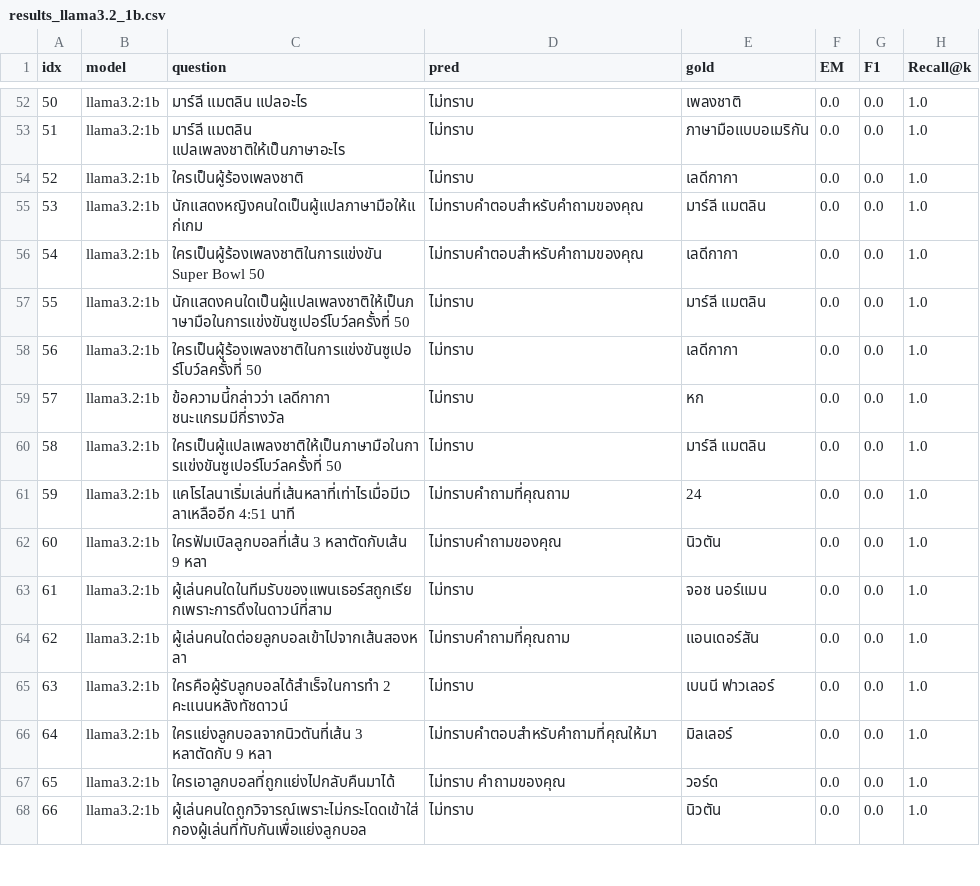
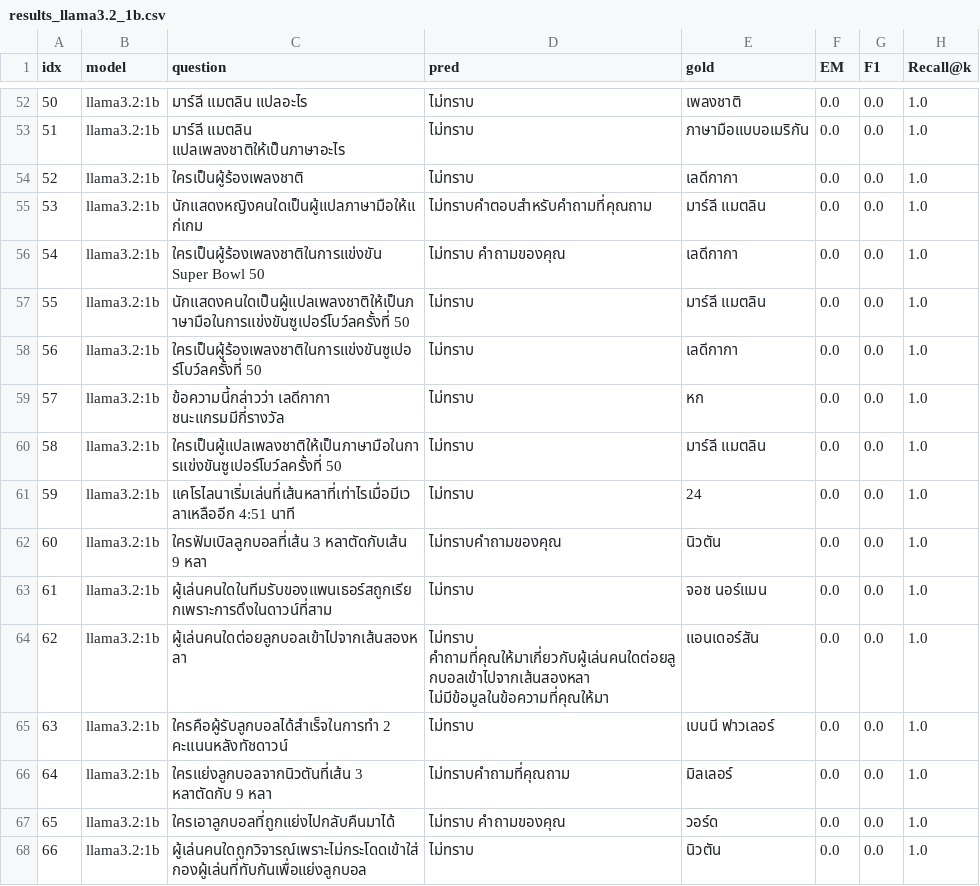
Before and after one commit to Mirrorsan/RAG_Bench, a CSV file: runs/results_llama3.2_1b.csv, drawn as a sheet; only a part is shown, gaps mark what is left out; the diff covers the shown part only.

```diff
--- a/runs/results_llama3.2_1b.csv
+++ b/runs/results_llama3.2_1b.csv
@@ -54,4 +54,4 @@ idx,model,question,pred,gold,EM,F1,Recall@k
 52,llama3.2:1b,ใครเป็นผู้ร้องเพลงชาติ,ไม่ทราบ,เลดีกากา,0.0,0.0,1.0
-53,llama3.2:1b,นักแสดงหญิงคนใดเป็นผู้แปลภาษามือให้แก่เกม,ไม่ทราบคำตอบสำหรับคำถามของคุณ,มาร์ลี แมตลิน,0.0,0.0,1.0
-54,llama3.2:1b,ใครเป็นผู้ร้องเพลงชาติในการแข่งขัน Super Bowl 50,ไม่ทราบคำตอบสำหรับคำถามของคุณ,เลดีกากา,0.0,0.0,1.0
+53,llama3.2:1b,นักแสดงหญิงคนใดเป็นผู้แปลภาษามือให้แก่เกม,ไม่ทราบคำตอบสำหรับคำถามที่คุณถาม,มาร์ลี แมตลิน,0.0,0.0,1.0
+54,llama3.2:1b,ใครเป็นผู้ร้องเพลงชาติในการแข่งขัน Super Bowl 50,ไม่ทราบ คำถามของคุณ,เลดีกากา,0.0,0.0,1.0
 55,llama3.2:1b,นักแสดงคนใดเป็นผู้แปลเพลงชาติให้เป็นภาษามือในการแข่งขันซูเปอร์โบว์ลครั้งที่ 50,ไม่ทราบ,มาร์ลี แมตลิน,0.0,0.0,1.0
@@ -60,8 +60,8 @@ idx,model,question,pred,gold,EM,F1,Recall@k
 58,llama3.2:1b,ใครเป็นผู้แปลเพลงชาติให้เป็นภาษามือในการแข่งขันซูเปอร์โบว์ลครั้งที่ 50,ไม่ทราบ,มาร์ลี แมตลิน,0.0,0.0,1.0
-59,llama3.2:1b,แคโรไลนาเริ่มเล่นที่เส้นหลาที่เท่าไรเมื่อมีเวลาเหลืออีก 4:51 นาที,ไม่ทราบคำถามที่คุณถาม,24,0.0,0.0,1.0
+59,llama3.2:1b,แคโรไลนาเริ่มเล่นที่เส้นหลาที่เท่าไรเมื่อมีเวลาเหลืออีก 4:51 นาที,ไม่ทราบ,24,0.0,0.0,1.0
 60,llama3.2:1b,ใครฟัมเบิลลูกบอลที่เส้น 3 หลาตัดกับเส้น 9 หลา,ไม่ทราบคำถามของคุณ,นิวตัน,0.0,0.0,1.0
 61,llama3.2:1b,ผู้เล่นคนใดในทีมรับของแพนเธอร์สถูกเรียกเพราะการดึงในดาวน์ที่สาม,ไม่ทราบ,จอช นอร์แมน,0.0,0.0,1.0
-62,llama3.2:1b,ผู้เล่นคนใดต่อยลูกบอลเข้าไปจากเส้นสองหลา,ไม่ทราบคำถามที่คุณถาม,แอนเดอร์สัน,0.0,0.0,1.0
+62,llama3.2:1b,ผู้เล่นคนใดต่อยลูกบอลเข้าไปจากเส้นสองหลา,ไม่ทราบ คำถามที่คุณให้มาเกี่ยวกับผู้เล่นคนใดต่อยลูกบอลเข้าไปจากเส้นสองหลา ไม่มีข้อมูลในข้อความที่คุณให้มา,แอนเดอร์สัน,0.0,0.0,1.0
 63,llama3.2:1b,ใครคือผู้รับลูกบอลได้สำเร็จในการทำ 2 คะแนนหลังทัชดาวน์,ไม่ทราบ,เบนนี ฟาวเลอร์,0.0,0.0,1.0
-64,llama3.2:1b,ใครแย่งลูกบอลจากนิวตันที่เส้น 3 หลาตัดกับ 9 หลา,ไม่ทราบคำตอบสำหรับคำถามที่คุณให้มา,มิลเลอร์,0.0,0.0,1.0
+64,llama3.2:1b,ใครแย่งลูกบอลจากนิวตันที่เส้น 3 หลาตัดกับ 9 หลา,ไม่ทราบคำถามที่คุณถาม,มิลเลอร์,0.0,0.0,1.0
 65,llama3.2:1b,ใครเอาลูกบอลที่ถูกแย่งไปกลับคืนมาได้,ไม่ทราบ คำถามของคุณ,วอร์ด,0.0,0.0,1.0
```
Also changed, not shown: 38 edited cells elsewhere in this file, runs/results_gemma_2b-instruct.csv, 1 other file.
